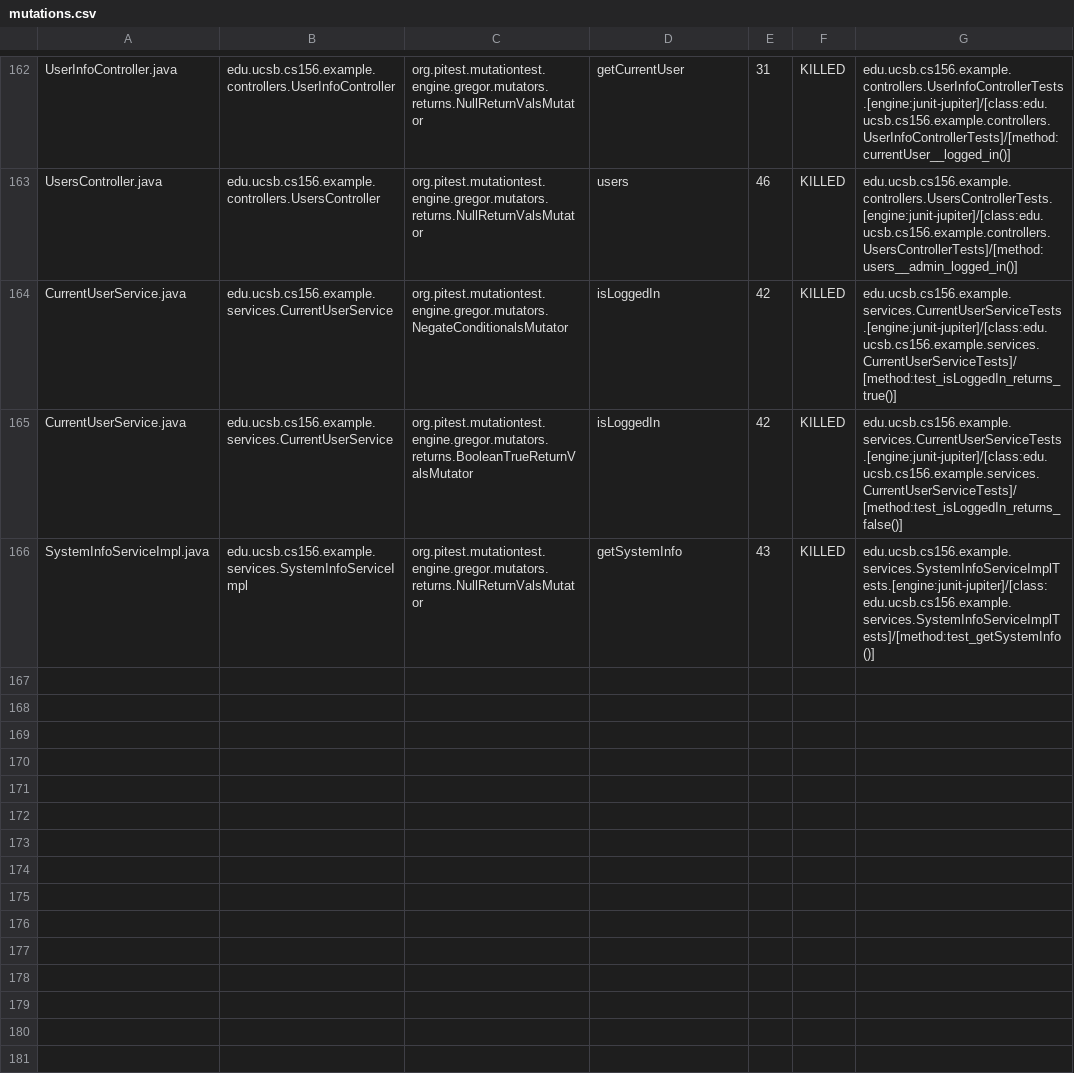
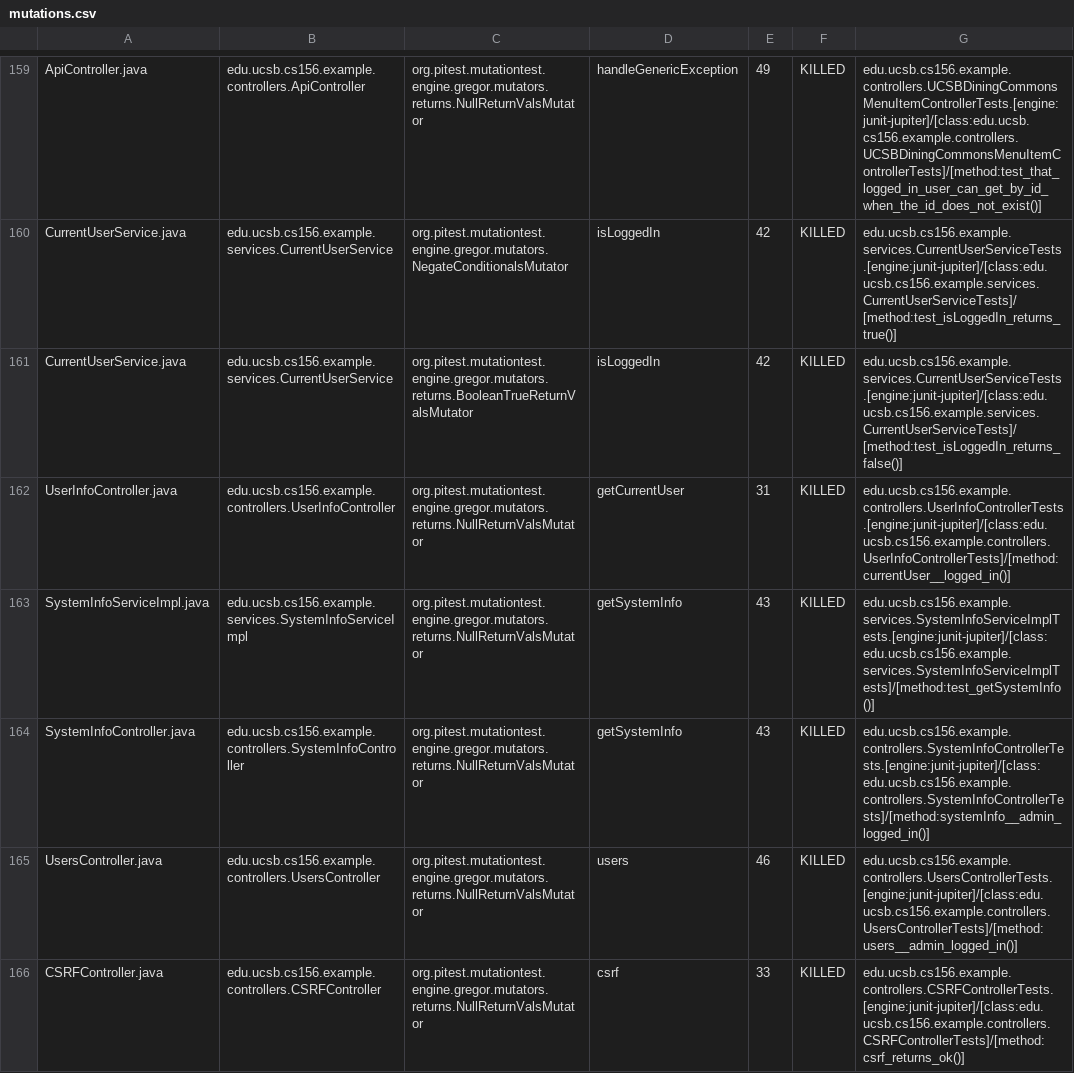
Before and after one commit to ucsb-cs156-f24/team02-f24-13, a CSV file: prs/142/pitest/mutations.csv, drawn as a sheet; only a part is shown, gaps mark what is left out; addresses are those after the commit; the diff covers the shown part only; the diff names each change by its address in the sheet, - before the commit and + after, or states it on an @@ line.

Commit message:
Deploying to gh-pages from @ ucsb-cs156-f24/team02-f24-13@d237b11d620a7b8aad4cf7538709636d9251fcc1 🚀

```diff
--- a/prs/142/pitest/mutations.csv
+++ b/prs/142/pitest/mutations.csv
-A159: UserInfoController.java
+A159: ApiController.java
-B159: edu.ucsb.cs156.example.controllers.UserInfoController
+B159: edu.ucsb.cs156.example.controllers.ApiController
-D159: getCurrentUser
+D159: handleGenericException
-E159: 31
+E159: 49
-G159: edu.ucsb.cs156.example.controllers.UserInfoControllerTests.[engine:junit-jupiter]/[class:edu.ucsb.cs156.example.controllers.UserInfoControllerTests]/[method:currentUser__logged_in()]
+G159: edu.ucsb.cs156.example.controllers.UCSBDiningCommonsMenuItemControllerTests.[engine:junit-jupiter]/[class:edu.ucsb.cs156.example.controllers.UCSBDiningCommonsMenuItemControllerTests]/[method:test_that_logged_in_user_can_get_by_id_when_the_id_does_not_exist()]
+row 162: UserInfoController.java | edu.ucsb.cs156.example.controllers.UserInfoController | org.pitest.mutationtest.engine.gregor.mutators.returns.NullReturnValsMutator | getCurrentUser | 31 | KILLED | edu.ucsb.cs156.example.controllers.UserInfoControllerTests.[engine:junit-jupiter]/[class:edu.ucsb.cs156.example.controllers.UserInfoControllerTests]/[method:currentUser__logged_in()]
@@ row 93 moved to row 164: SystemInfoController.java @@
@@ row 163 moved to row 165: UsersController.java @@
@@ row 18 moved to row 166: CSRFController.java @@
```
Also changed, not shown: 1 removed row and 102 moved rows elsewhere in this file, 17 other files.
